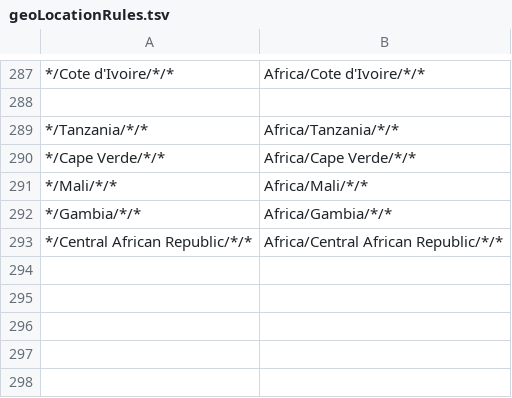
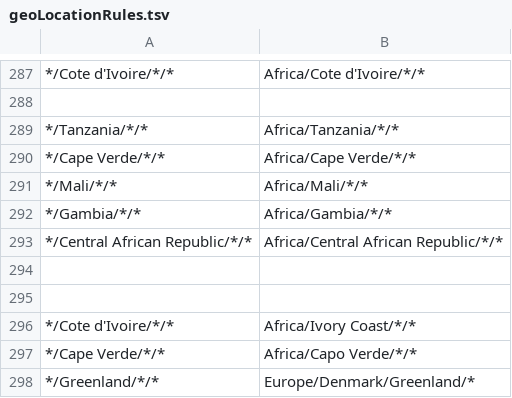
Before and after one commit to nextstrain/hbv, a TSV file: ingest/defaults/geoLocationRules.tsv, drawn as a sheet; only a part is shown, gaps mark what is left out; the diff names each change by its address in the sheet, - before the commit and + after, or states it on an @@ line.

Commit message:
added problematic geolocations

```diff
--- a/ingest/defaults/geoLocationRules.tsv
+++ b/ingest/defaults/geoLocationRules.tsv
+row 294: (empty)
+row 295: (empty)
+row 296: */Cote d'Ivoire/*/* | Africa/Ivory Coast/*/*
+row 297: */Cape Verde/*/* | Africa/Capo Verde/*/*
+row 298: */Greenland/*/* | Europe/Denmark/Greenland/*
```
